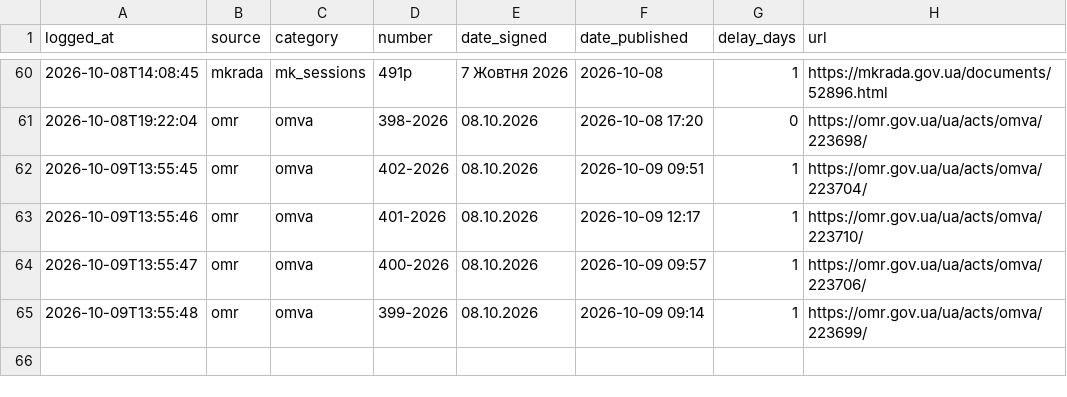
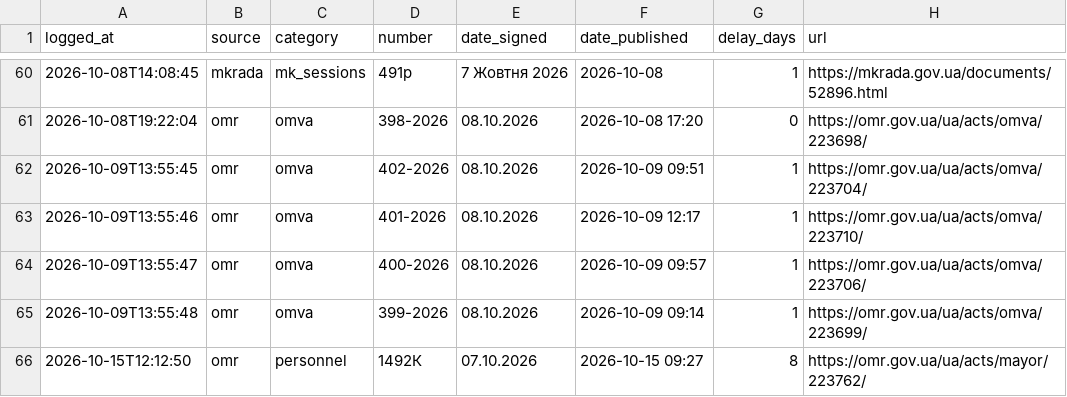
Before and after one commit to cpiodesa-prog/telegram-bot, a CSV file: state/publish_delays.csv, drawn as a sheet; only a part is shown, gaps mark what is left out; the diff names each change by its address in the sheet, - before the commit and + after, or states it on an @@ line.

```diff
--- a/state/publish_delays.csv
+++ b/state/publish_delays.csv
+row 66: 2026-10-15T12:12:50 | omr | personnel | 1492К | 07.10.2026 | 2026-10-15 09:27 | 8 | https://omr.gov.ua/ua/acts/mayor/223762/
```
Also changed, not shown: 1 other file.
